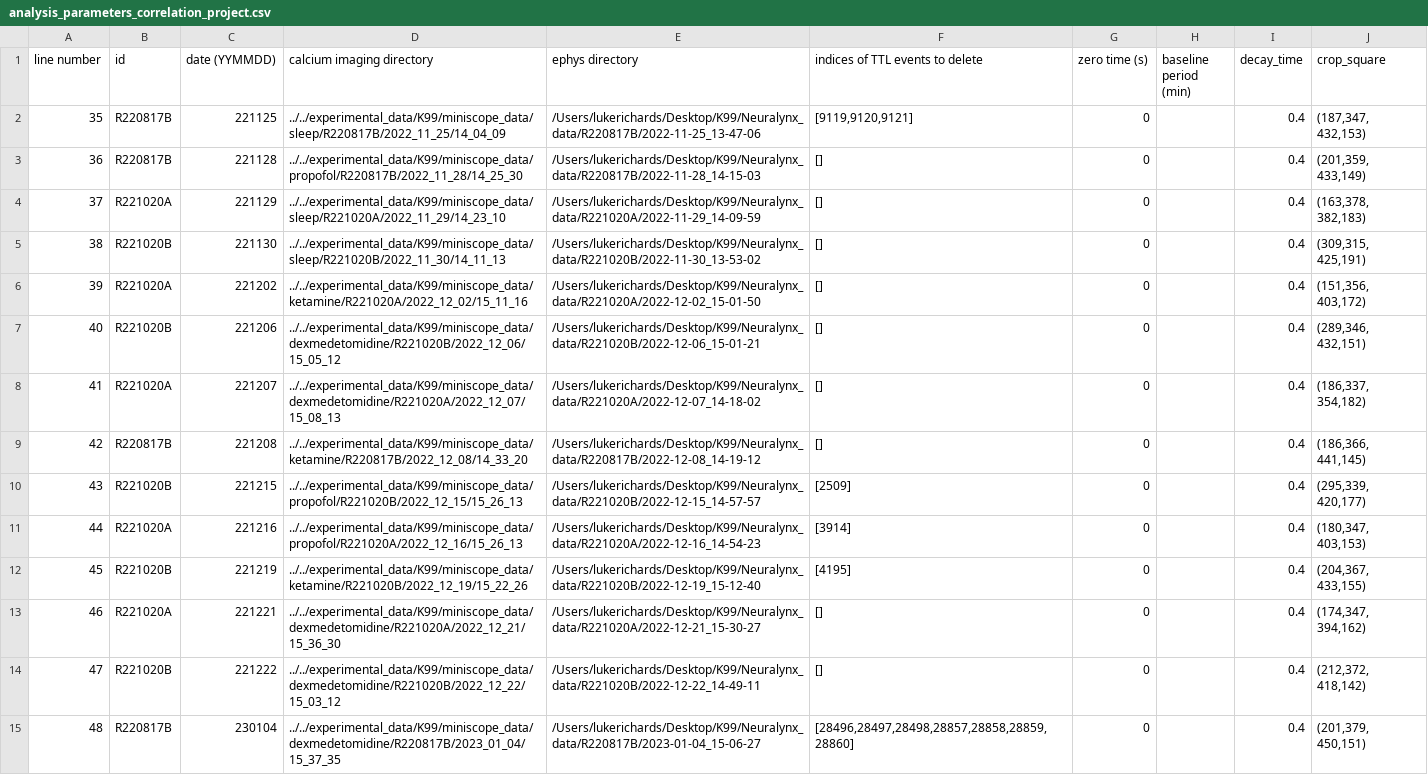
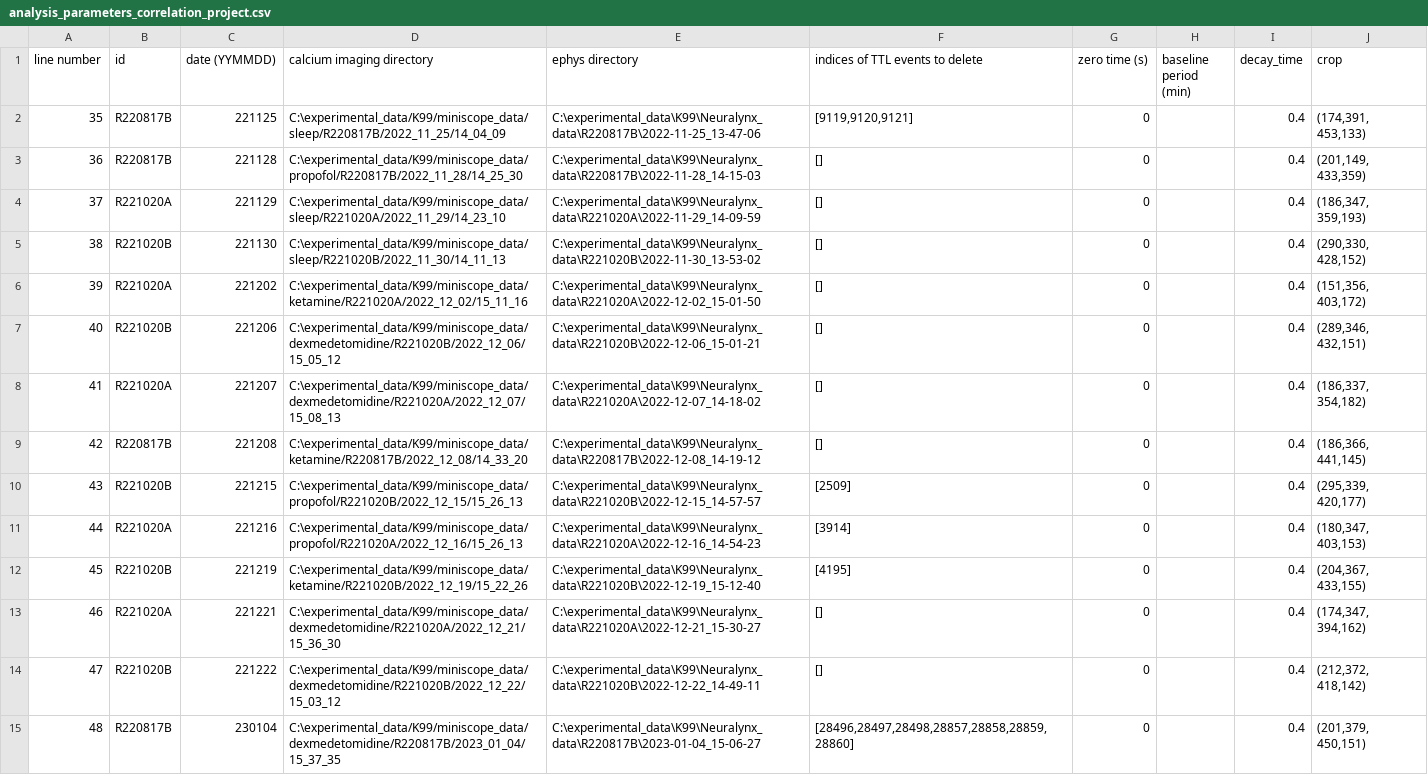
Before and after one commit to emelon8/ACE-NeuroTools, a CSV file: data/analysis_parameters_correlation_project.csv, drawn as a sheet; only a part is shown; the diff covers the shown part only; the diff names each change by its address in the sheet, - before the commit and + after, or states it on an @@ line.

```diff
--- a/data/analysis_parameters_correlation_project.csv
+++ b/data/analysis_parameters_correlation_project.csv
-J1: crop_square
+J1: crop
-D2 (calcium imaging directory): ../../experimental_data/K99/miniscope_data/sleep/R220817B/2022_11_25/14_04_09
+D2 (calcium imaging directory): C:\experimental_data/K99/miniscope_data/sleep/R220817B/2022_11_25/14_04_09
-E2 (ephys directory): /Users/lukerichards/Desktop/K99/Neuralynx_data/R220817B/2022-11-25_13-47-06
+E2 (ephys directory): C:\experimental_data\K99\Neuralynx_data\R220817B\2022-11-25_13-47-06
-J2 (crop): (187,347, 432,153)
+J2 (crop): (174,391, 453,133)
-D3 (calcium imaging directory): ../../experimental_data/K99/miniscope_data/propofol/R220817B/2022_11_28/14_25_30
+D3 (calcium imaging directory): C:\experimental_data/K99/miniscope_data/propofol/R220817B/2022_11_28/14_25_30
-E3 (ephys directory): /Users/lukerichards/Desktop/K99/Neuralynx_data/R220817B/2022-11-28_14-15-03
+E3 (ephys directory): C:\experimental_data\K99\Neuralynx_data\R220817B\2022-11-28_14-15-03
-J3 (crop): (201,359, 433,149)
+J3 (crop): (201,149, 433,359)
-D4 (calcium imaging directory): ../../experimental_data/K99/miniscope_data/sleep/R221020A/2022_11_29/14_23_10
+D4 (calcium imaging directory): C:\experimental_data/K99/miniscope_data/sleep/R221020A/2022_11_29/14_23_10
-E4 (ephys directory): /Users/lukerichards/Desktop/K99/Neuralynx_data/R221020A/2022-11-29_14-09-59
+E4 (ephys directory): C:\experimental_data\K99\Neuralynx_data\R221020A\2022-11-29_14-09-59
-J4 (crop): (163,378, 382,183)
+J4 (crop): (186,347, 359,193)
-D5 (calcium imaging directory): ../../experimental_data/K99/miniscope_data/sleep/R221020B/2022_11_30/14_11_13
+D5 (calcium imaging directory): C:\experimental_data/K99/miniscope_data/sleep/R221020B/2022_11_30/14_11_13
-E5 (ephys directory): /Users/lukerichards/Desktop/K99/Neuralynx_data/R221020B/2022-11-30_13-53-02
+E5 (ephys directory): C:\experimental_data\K99\Neuralynx_data\R221020B\2022-11-30_13-53-02
-J5 (crop): (309,315, 425,191)
+J5 (crop): (290,330, 428,152)
-D6 (calcium imaging directory): ../../experimental_data/K99/miniscope_data/ketamine/R221020A/2022_12_02/15_11_16
+D6 (calcium imaging directory): C:\experimental_data/K99/miniscope_data/ketamine/R221020A/2022_12_02/15_11_16
-E6 (ephys directory): /Users/lukerichards/Desktop/K99/Neuralynx_data/R221020A/2022-12-02_15-01-50
+E6 (ephys directory): C:\experimental_data\K99\Neuralynx_data\R221020A\2022-12-02_15-01-50
-D7 (calcium imaging directory): ../../experimental_data/K99/miniscope_data/dexmedetomidine/R221020B/2022_12_06/15_05_12
+D7 (calcium imaging directory): C:\experimental_data/K99/miniscope_data/dexmedetomidine/R221020B/2022_12_06/15_05_12
-E7 (ephys directory): /Users/lukerichards/Desktop/K99/Neuralynx_data/R221020B/2022-12-06_15-01-21
+E7 (ephys directory): C:\experimental_data\K99\Neuralynx_data\R221020B\2022-12-06_15-01-21
-D8 (calcium imaging directory): ../../experimental_data/K99/miniscope_data/dexmedetomidine/R221020A/2022_12_07/15_08_13
+D8 (calcium imaging directory): C:\experimental_data/K99/miniscope_data/dexmedetomidine/R221020A/2022_12_07/15_08_13
-E8 (ephys directory): /Users/lukerichards/Desktop/K99/Neuralynx_data/R221020A/2022-12-07_14-18-02
+E8 (ephys directory): C:\experimental_data\K99\Neuralynx_data\R221020A\2022-12-07_14-18-02
-D9 (calcium imaging directory): ../../experimental_data/K99/miniscope_data/ketamine/R220817B/2022_12_08/14_33_20
+D9 (calcium imaging directory): C:\experimental_data/K99/miniscope_data/ketamine/R220817B/2022_12_08/14_33_20
-E9 (ephys directory): /Users/lukerichards/Desktop/K99/Neuralynx_data/R220817B/2022-12-08_14-19-12
+E9 (ephys directory): C:\experimental_data\K99\Neuralynx_data\R220817B\2022-12-08_14-19-12
-D10 (calcium imaging directory): ../../experimental_data/K99/miniscope_data/propofol/R221020B/2022_12_15/15_26_13
+D10 (calcium imaging directory): C:\experimental_data/K99/miniscope_data/propofol/R221020B/2022_12_15/15_26_13
-E10 (ephys directory): /Users/lukerichards/Desktop/K99/Neuralynx_data/R221020B/2022-12-15_14-57-57
+E10 (ephys directory): C:\experimental_data\K99\Neuralynx_data\R221020B\2022-12-15_14-57-57
-D11 (calcium imaging directory): ../../experimental_data/K99/miniscope_data/propofol/R221020A/2022_12_16/15_26_13
+D11 (calcium imaging directory): C:\experimental_data/K99/miniscope_data/propofol/R221020A/2022_12_16/15_26_13
-E11 (ephys directory): /Users/lukerichards/Desktop/K99/Neuralynx_data/R221020A/2022-12-16_14-54-23
+E11 (ephys directory): C:\experimental_data\K99\Neuralynx_data\R221020A\2022-12-16_14-54-23
-D12 (calcium imaging directory): ../../experimental_data/K99/miniscope_data/ketamine/R221020B/2022_12_19/15_22_26
+D12 (calcium imaging directory): C:\experimental_data/K99/miniscope_data/ketamine/R221020B/2022_12_19/15_22_26
-E12 (ephys directory): /Users/lukerichards/Desktop/K99/Neuralynx_data/R221020B/2022-12-19_15-12-40
+E12 (ephys directory): C:\experimental_data\K99\Neuralynx_data\R221020B\2022-12-19_15-12-40
-D13 (calcium imaging directory): ../../experimental_data/K99/miniscope_data/dexmedetomidine/R221020A/2022_12_21/15_36_30
+D13 (calcium imaging directory): C:\experimental_data/K99/miniscope_data/dexmedetomidine/R221020A/2022_12_21/15_36_30
-E13 (ephys directory): /Users/lukerichards/Desktop/K99/Neuralynx_data/R221020A/2022-12-21_15-30-27
+E13 (ephys directory): C:\experimental_data\K99\Neuralynx_data\R221020A\2022-12-21_15-30-27
-D14 (calcium imaging directory): ../../experimental_data/K99/miniscope_data/dexmedetomidine/R221020B/2022_12_22/15_03_12
+D14 (calcium imaging directory): C:\experimental_data/K99/miniscope_data/dexmedetomidine/R221020B/2022_12_22/15_03_12
-E14 (ephys directory): /Users/lukerichards/Desktop/K99/Neuralynx_data/R221020B/2022-12-22_14-49-11
+E14 (ephys directory): C:\experimental_data\K99\Neuralynx_data\R221020B\2022-12-22_14-49-11
-D15 (calcium imaging directory): ../../experimental_data/K99/miniscope_data/dexmedetomidine/R220817B/2023_01_04/15_37_35
+D15 (calcium imaging directory): C:\experimental_data/K99/miniscope_data/dexmedetomidine/R220817B/2023_01_04/15_37_35
-E15 (ephys directory): /Users/lukerichards/Desktop/K99/Neuralynx_data/R220817B/2023-01-04_15-06-27
+E15 (ephys directory): C:\experimental_data\K99\Neuralynx_data\R220817B\2023-01-04_15-06-27
```
Also changed, not shown: 58 edited cells elsewhere in this file, data/experiments_correlation_project.csv, 7 other files.
